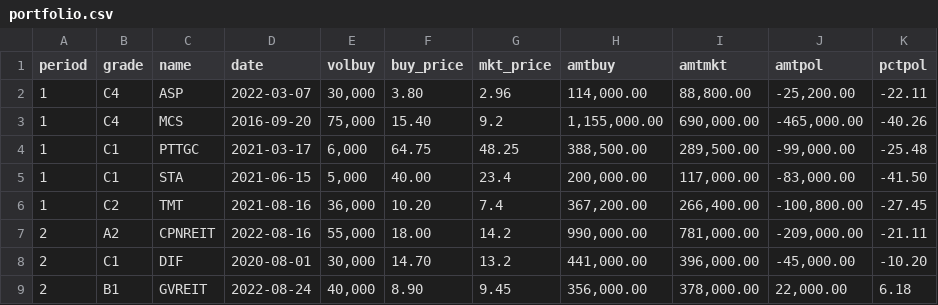
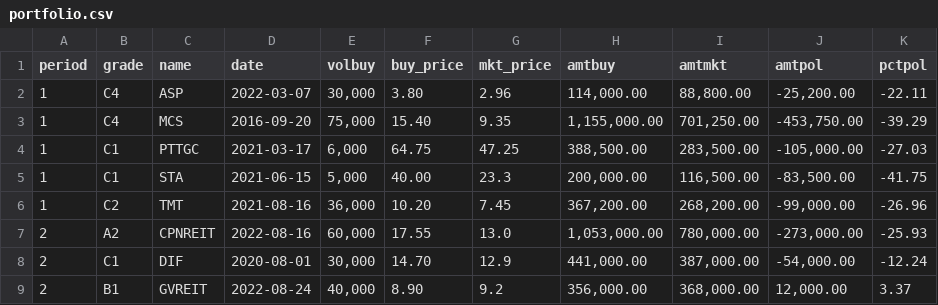
Before and after one commit to santimcs/obsidian-git-sync, a CSV file: Data/portfolio.csv, drawn as a sheet; only a part is shown; the diff covers the shown part only.

```diff
--- a/Data/portfolio.csv
+++ b/Data/portfolio.csv
@@ -2,8 +2,8 @@ period,grade,name,date,volbuy,buy_price,mkt_price,amtbuy,amtmkt,amtpol,pctpol
 1,C4,ASP,2022-03-07,"30,000",3.80,2.96,"114,000.00","88,800.00","-25,200.00",-22.11
-1,C4,MCS,2016-09-20,"75,000",15.40,9.2,"1,155,000.00","690,000.00","-465,000.00",-40.26
-1,C1,PTTGC,2021-03-17,"6,000",64.75,48.25,"388,500.00","289,500.00","-99,000.00",-25.48
-1,C1,STA,2021-06-15,"5,000",40.00,23.4,"200,000.00","117,000.00","-83,000.00",-41.50
-1,C2,TMT,2021-08-16,"36,000",10.20,7.4,"367,200.00","266,400.00","-100,800.00",-27.45
-2,A2,CPNREIT,2022-08-16,"55,000",18.00,14.2,"990,000.00","781,000.00","-209,000.00",-21.11
-2,C1,DIF,2020-08-01,"30,000",14.70,13.2,"441,000.00","396,000.00","-45,000.00",-10.20
-2,B1,GVREIT,2022-08-24,"40,000",8.90,9.45,"356,000.00","378,000.00","22,000.00",6.18
+1,C4,MCS,2016-09-20,"75,000",15.40,9.35,"1,155,000.00","701,250.00","-453,750.00",-39.29
+1,C1,PTTGC,2021-03-17,"6,000",64.75,47.25,"388,500.00","283,500.00","-105,000.00",-27.03
+1,C1,STA,2021-06-15,"5,000",40.00,23.3,"200,000.00","116,500.00","-83,500.00",-41.75
+1,C2,TMT,2021-08-16,"36,000",10.20,7.45,"367,200.00","268,200.00","-99,000.00",-26.96
+2,A2,CPNREIT,2022-08-16,"60,000",17.55,13.0,"1,053,000.00","780,000.00","-273,000.00",-25.93
+2,C1,DIF,2020-08-01,"30,000",14.70,12.9,"441,000.00","387,000.00","-54,000.00",-12.24
+2,B1,GVREIT,2022-08-24,"40,000",8.90,9.2,"356,000.00","368,000.00","12,000.00",3.37
```
Also changed, not shown: 63 edited cells elsewhere in this file, Data/daily-sales.csv, 1 other file.
